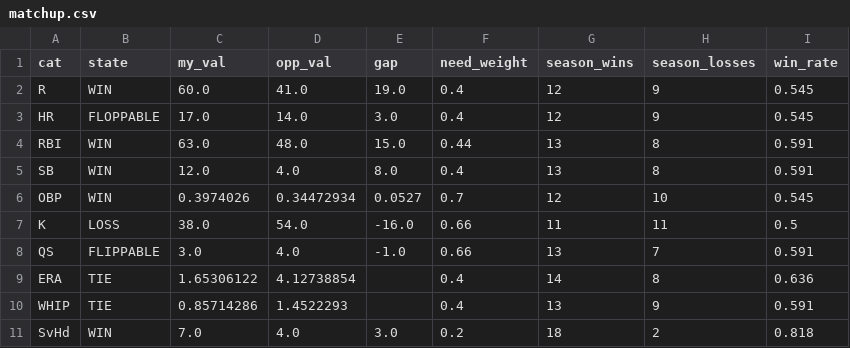
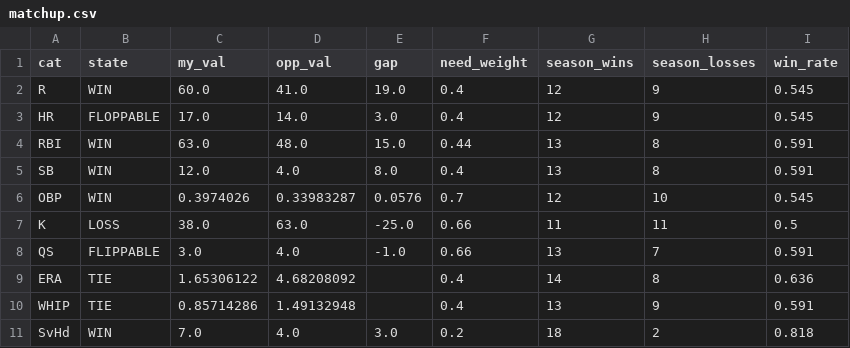
Before and after one commit to nickguarriello/pitch-slap, a CSV file: docs/data/matchup.csv, drawn as a sheet.

```diff
--- a/docs/data/matchup.csv
+++ b/docs/data/matchup.csv
@@ -5,7 +5,7 @@ RBI,WIN,63.0,48.0,15.0,0.44,13,8,0.591
 SB,WIN,12.0,4.0,8.0,0.4,13,8,0.591
-OBP,WIN,0.3974026,0.34472934,0.0527,0.7,12,10,0.545
-K,LOSS,38.0,54.0,-16.0,0.66,11,11,0.5
+OBP,WIN,0.3974026,0.33983287,0.0576,0.7,12,10,0.545
+K,LOSS,38.0,63.0,-25.0,0.66,11,11,0.5
 QS,FLIPPABLE,3.0,4.0,-1.0,0.66,13,7,0.591
-ERA,TIE,1.65306122,4.12738854,,0.4,14,8,0.636
-WHIP,TIE,0.85714286,1.4522293,,0.4,13,9,0.591
+ERA,TIE,1.65306122,4.68208092,,0.4,14,8,0.636
+WHIP,TIE,0.85714286,1.49132948,,0.4,13,9,0.591
 SvHd,WIN,7.0,4.0,3.0,0.2,18,2,0.818
```
Also changed, not shown: docs/data/roster.csv, docs/data/waivers.csv, 10 other files.
